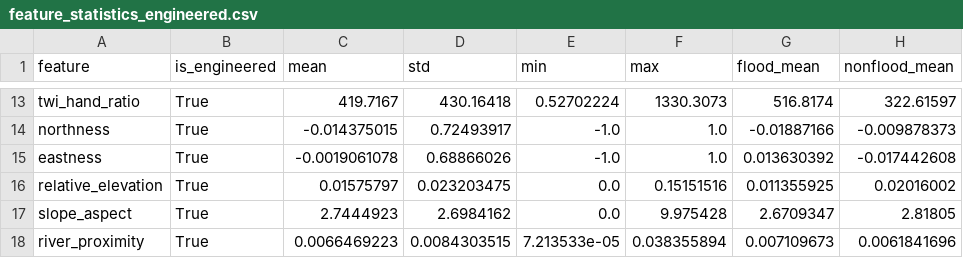
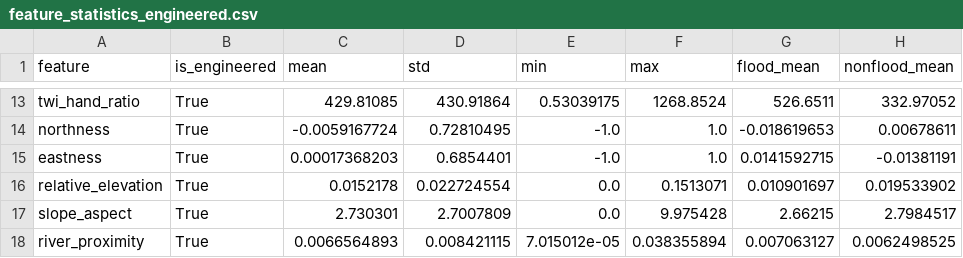
Before and after one commit to PajiiMarr/abenida_backend, a CSV file: outputs/phase2/feature_statistics_engineered.csv, drawn as a sheet; only a part is shown, gaps mark what is left out; the diff covers the shown part only; the diff names each change by its address in the sheet, - before the commit and + after, or states it on an @@ line.

```diff
--- a/outputs/phase2/feature_statistics_engineered.csv
+++ b/outputs/phase2/feature_statistics_engineered.csv
-C13 (mean): 419.7167
+C13 (mean): 429.81085
-D13 (std): 430.16418
+D13 (std): 430.91864
-E13 (min): 0.52702224
+E13 (min): 0.53039175
-F13 (max): 1330.3073
+F13 (max): 1268.8524
-G13 (flood_mean): 516.8174
+G13 (flood_mean): 526.6511
-H13 (nonflood_mean): 322.61597
+H13 (nonflood_mean): 332.97052
-C14 (mean): -0.014375015
+C14 (mean): -0.0059167724
-D14 (std): 0.72493917
+D14 (std): 0.72810495
-G14 (flood_mean): -0.01887166
+G14 (flood_mean): -0.018619653
-H14 (nonflood_mean): -0.009878373
+H14 (nonflood_mean): 0.00678611
-C15 (mean): -0.0019061078
+C15 (mean): 0.00017368203
-D15 (std): 0.68866026
+D15 (std): 0.6854401
-G15 (flood_mean): 0.013630392
+G15 (flood_mean): 0.0141592715
-H15 (nonflood_mean): -0.017442608
+H15 (nonflood_mean): -0.01381191
-C16 (mean): 0.01575797
+C16 (mean): 0.0152178
-D16 (std): 0.023203475
+D16 (std): 0.022724554
-F16 (max): 0.15151516
+F16 (max): 0.1513071
-G16 (flood_mean): 0.011355925
+G16 (flood_mean): 0.010901697
-H16 (nonflood_mean): 0.02016002
+H16 (nonflood_mean): 0.019533902
-C17 (mean): 2.7444923
+C17 (mean): 2.730301
-D17 (std): 2.6984162
+D17 (std): 2.7007809
-G17 (flood_mean): 2.6709347
+G17 (flood_mean): 2.66215
-H17 (nonflood_mean): 2.81805
+H17 (nonflood_mean): 2.7984517
-C18 (mean): 0.0066469223
+C18 (mean): 0.0066564893
-D18 (std): 0.0084303515
+D18 (std): 0.008421115
-E18 (min): 7.213533e-05
+E18 (min): 7.015012e-05
-G18 (flood_mean): 0.007109673
+G18 (flood_mean): 0.007063127
-H18 (nonflood_mean): 0.0061841696
+H18 (nonflood_mean): 0.0062498525
```
Also changed, not shown: 112 edited cells elsewhere in this file, outputs/phase2/sample_points/sample_points.csv, outputs/phase2/sar_summary.csv, 17 other files.
